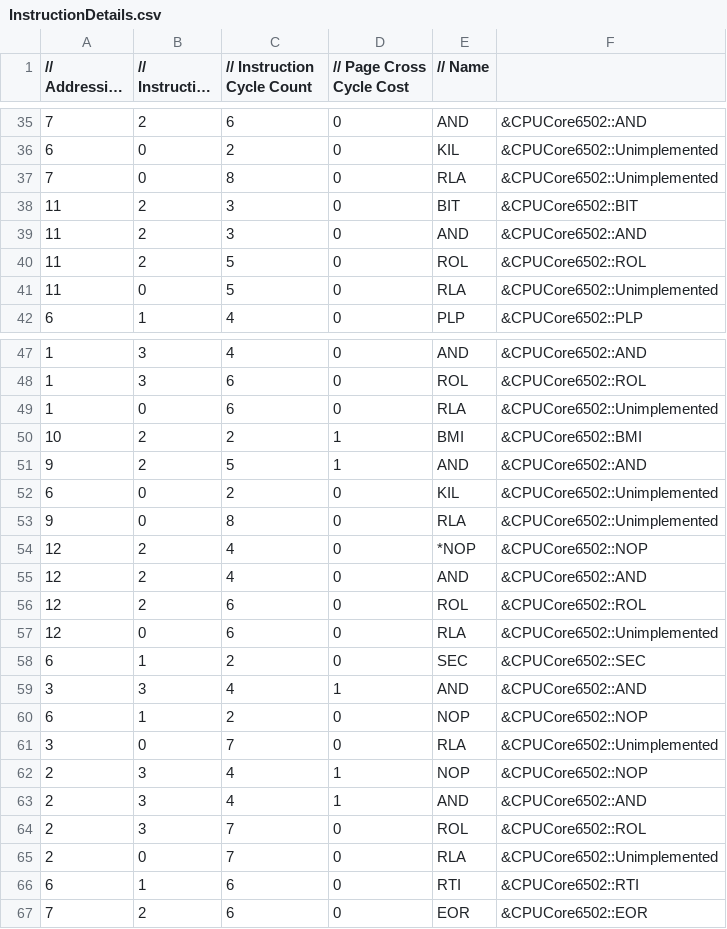
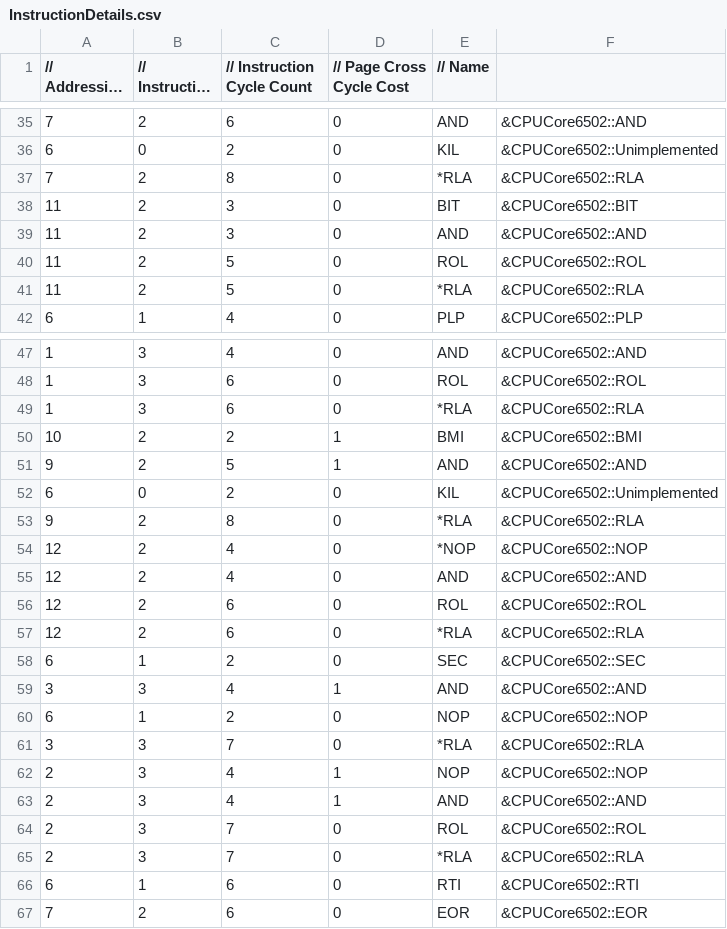
Before and after one commit to raunraun/raunnes, a CSV file: src/InstructionDetails.csv, drawn as a sheet; only a part is shown, gaps mark what is left out; long unchanged cells end in ….

```diff
--- a/src/InstructionDetails.csv
+++ b/src/InstructionDetails.csv
@@ -36,3 +36,3 @@
 6,0,2,0," KIL", &CPUCore6502::Unimplemented,
-7,0,8,0," RLA", &CPUCore6502::Unimplemented,
+7,2,8,0,"*RLA", &CPUCore6502::RLA,
 11,2,3,0," BIT", &CPUCore6502::BIT,
@@ -40,3 +40,3 @@
 11,2,5,0," ROL", &CPUCore6502::ROL,
-11,0,5,0," RLA", &CPUCore6502::Unimplemented,
+11,2,5,0,"*RLA", &CPUCore6502::RLA,
 6,1,4,0," PLP", &CPUCore6502::PLP,
@@ -48,3 +48,3 @@
 1,3,6,0," ROL", &CPUCore6502::ROL,
-1,0,6,0," RLA", &CPUCore6502::Unimplemented,
+1,3,6,0,"*RLA", &CPUCore6502::RLA,
 10,2,2,1," BMI", &CPUCore6502::BMI,
@@ -52,3 +52,3 @@
 6,0,2,0," KIL", &CPUCore6502::Unimplemented,
-9,0,8,0," RLA", &CPUCore6502::Unimplemented,
+9,2,8,0,"*RLA", &CPUCore6502::RLA,
 12,2,4,0,"*NOP", &CPUCore6502::NOP,
@@ -56,3 +56,3 @@
 12,2,6,0," ROL", &CPUCore6502::ROL,
-12,0,6,0," RLA", &CPUCore6502::Unimplemented,
+12,2,6,0,"*RLA", &CPUCore6502::RLA,
 6,1,2,0," SEC", &CPUCore6502::SEC,
@@ -60,3 +60,3 @@
 6,1,2,0," NOP", &CPUCore6502::NOP,
-3,0,7,0," RLA", &CPUCore6502::Unimplemented,
+3,3,7,0,"*RLA", &CPUCore6502::RLA,
 2,3,4,1," NOP", &CPUCore6502::NOP,
@@ -64,3 +64,3 @@
 2,3,7,0," ROL", &CPUCore6502::ROL,
-2,0,7,0," RLA", &CPUCore6502::Unimplemented,
+2,3,7,0,"*RLA", &CPUCore6502::RLA,
 6,1,6,0," RTI", &CPUCore6502::RTI,
```
Also changed, not shown: 3 other files.
